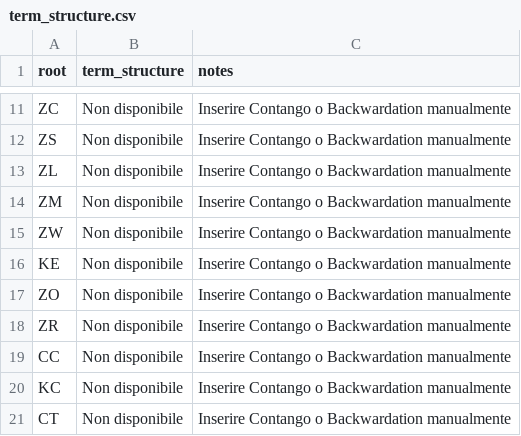
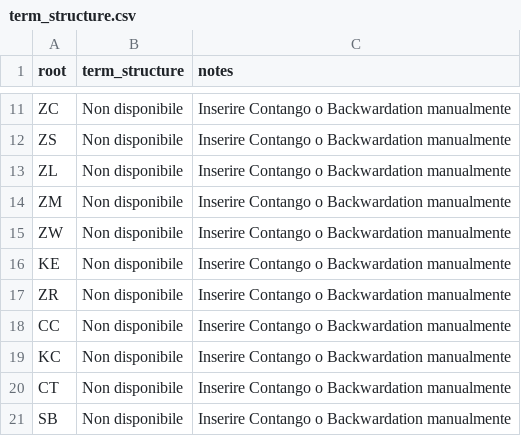
Before and after one commit to GrespoSan/COT, a CSV file: term_structure.csv, drawn as a sheet; only a part is shown, gaps mark what is left out; the shorter side is filled out with more unchanged rows; the diff names each change by its address in the sheet, - before the commit and + after, or states it on an @@ line.

```diff
--- a/term_structure.csv
+++ b/term_structure.csv
-row 17: ZO | Non disponibile | Inserire Contango o Backwardation manualmente
```
Also changed, not shown: 4 other files.
